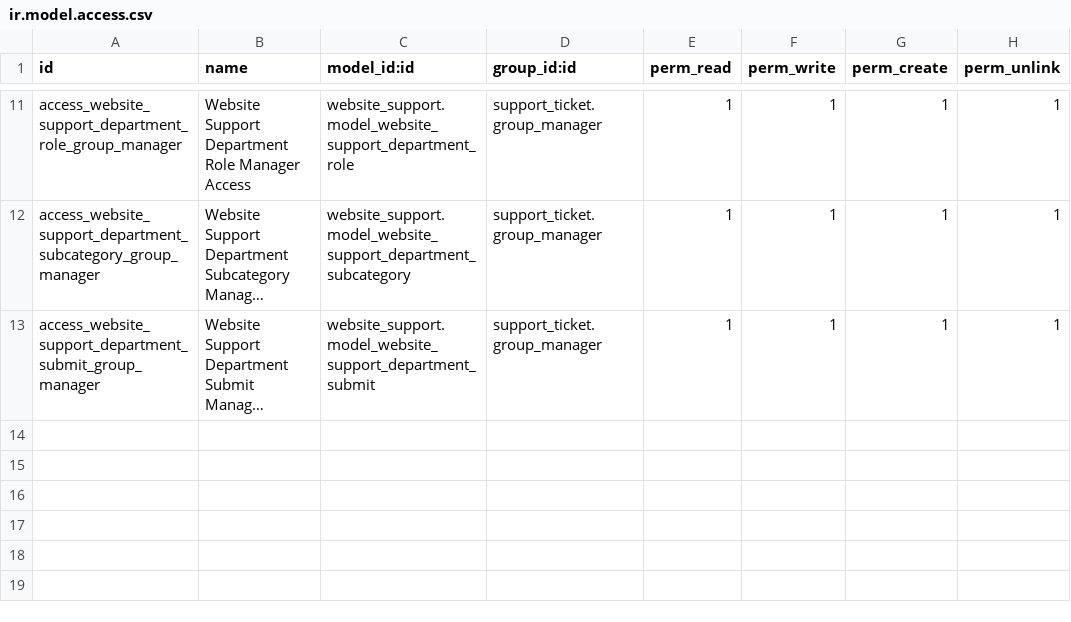
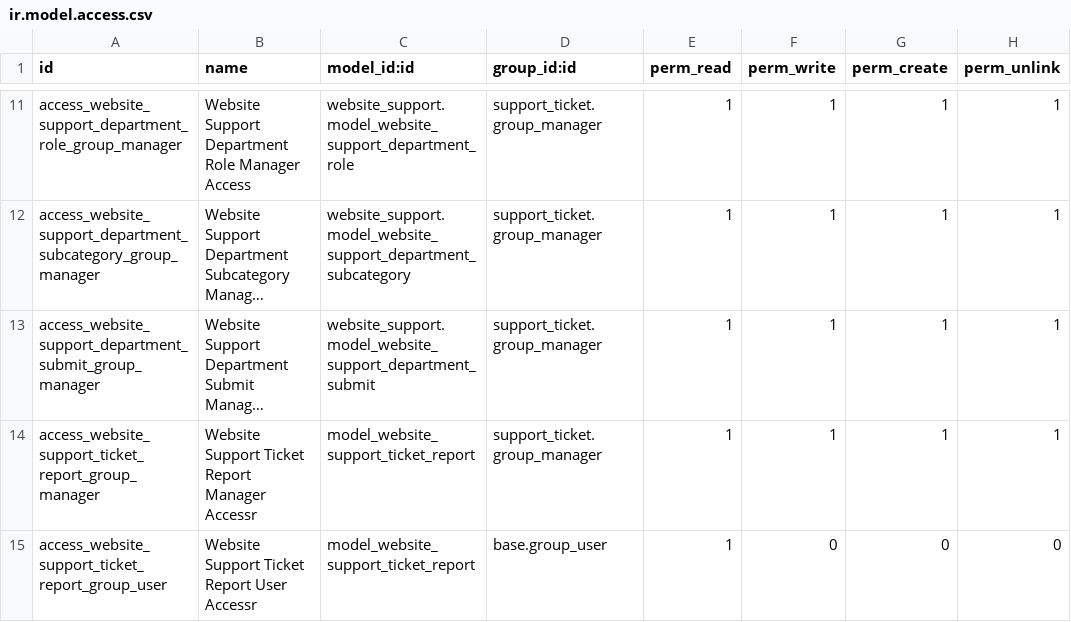
Before and after one commit to owlvano/support_ticket, a CSV file: security/ir.model.access.csv, drawn as a sheet; only a part is shown, gaps mark what is left out; long unchanged cells end in …; the diff names each change by its address in the sheet, - before the commit and + after, or states it on an @@ line.

Commit message:
wst report and wizard added

```diff
--- a/security/ir.model.access.csv
+++ b/security/ir.model.access.csv
+row 14: access_website_support_ticket_report_group_manager | Website Support Ticket Report Manager Accessr | model_website_support_ticket_report | support_ticket.group_manager | 1 | 1 | 1 | 1
+row 15: access_website_support_ticket_report_group_user | Website Support Ticket Report User Accessr | model_website_support_ticket_report | base.group_user | 1 | 0 | 0 | 0
```
Also changed, not shown: 9 other files.
